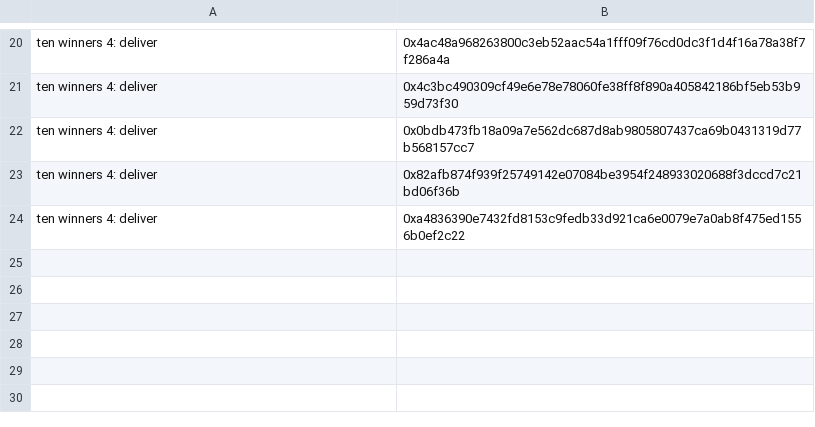
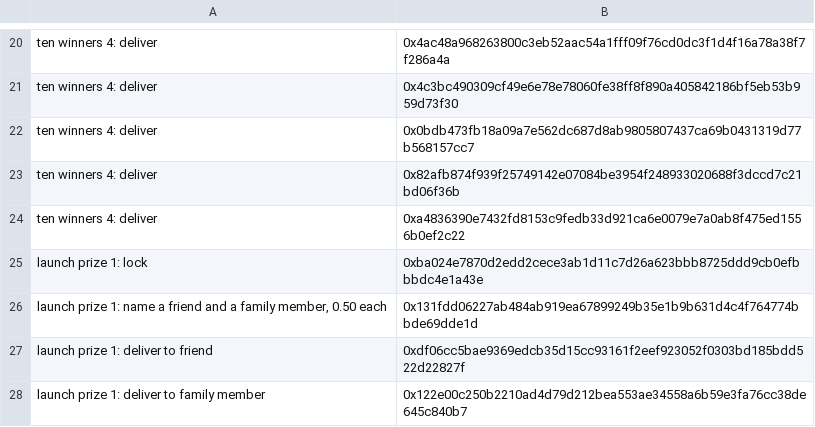
Before and after one commit to kinnuworks/purse, a TSV file: ops/txs.tsv, drawn as a sheet; only a part is shown, gaps mark what is left out; the diff names each change by its address in the sheet, - before the commit and + after, or states it on an @@ line.

Commit message:
Launch prize paid to a friend and a family member

```diff
--- a/ops/txs.tsv
+++ b/ops/txs.tsv
+row 25: launch prize 1: lock | 0xba024e7870d2edd2cece3ab1d11c7d26a623bbb8725ddd9cb0efbbbdc4e1a43e
+row 26: launch prize 1: name a friend and a family member, 0.50 each | 0x131fdd06227ab484ab919ea67899249b35e1b9b631d4c4f764774bbde69dde1d
+row 27: launch prize 1: deliver to friend | 0xdf06cc5bae9369edcb35d15cc93161f2eef923052f0303bd185bdd522d22827f
+row 28: launch prize 1: deliver to family member | 0x122e00c250b2210ad4d79d212bea553ae34558a6b59e3fa76cc38de645c840b7
```
Also changed, not shown: 4 other files.
